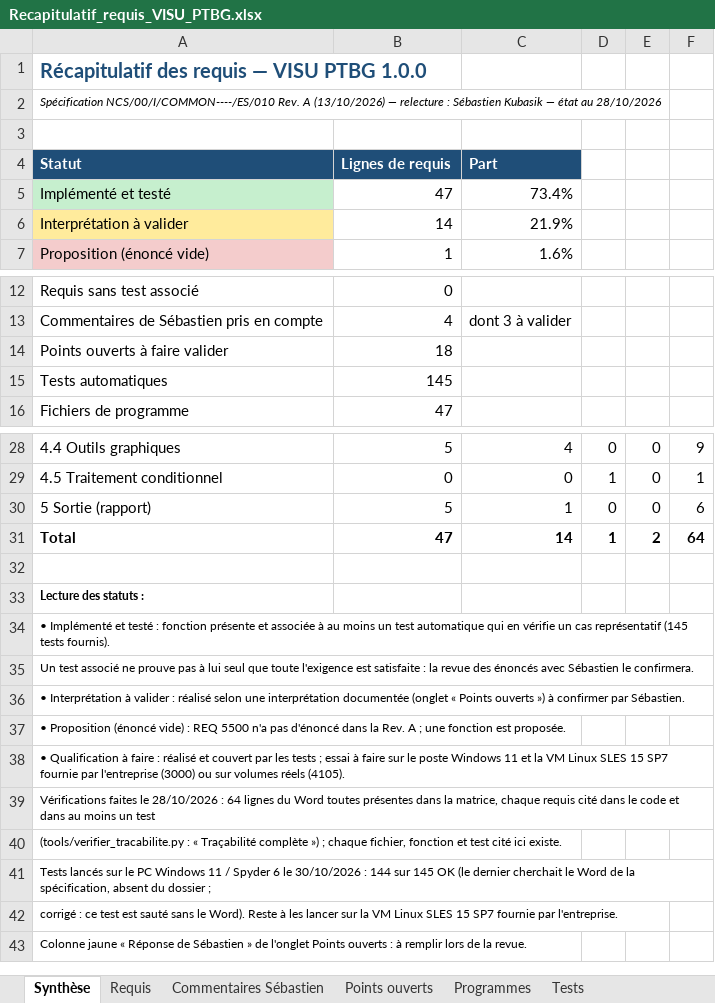
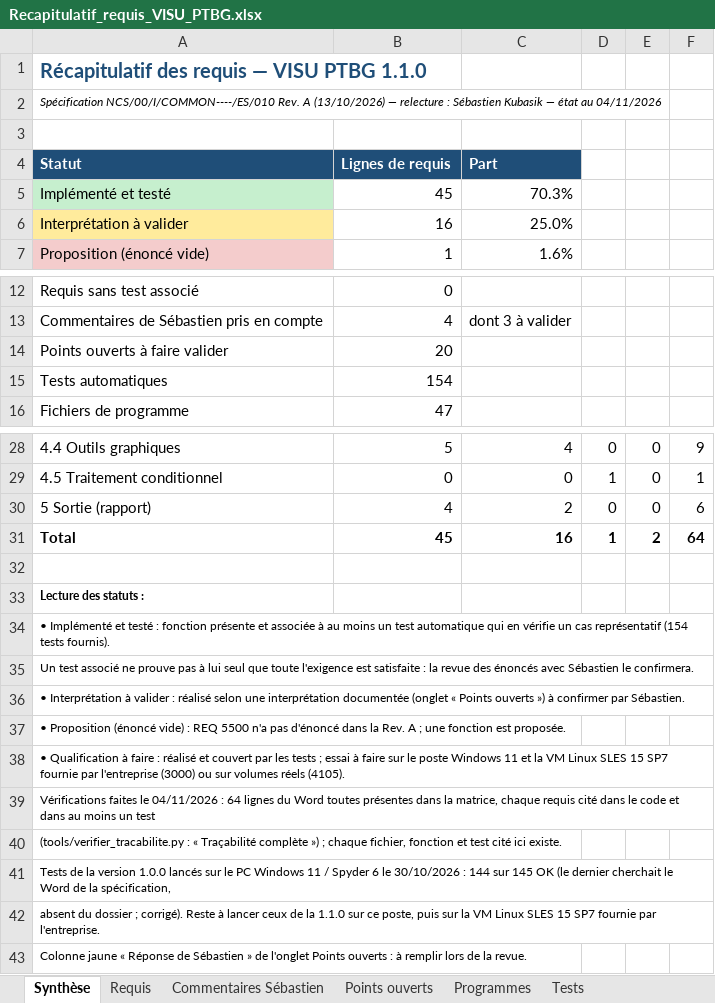
Before and after one commit to mezzine967-lang/arabelle, an Excel workbook: docs/recapitulatif/Recapitulatif_requis_VISU_PTBG.xlsx, sheet Synthèse, drawn as a sheet; only a part is shown, gaps mark what is left out; values as stored, in another font and other column widths than the file's, no borders; the diff covers the shown part only; the diff names each change by its address in the sheet, - before the commit and + after, or states it on an @@ line.

```diff
--- a/docs/recapitulatif/Recapitulatif_requis_VISU_PTBG.xlsx (sheet Synthèse)
+++ b/docs/recapitulatif/Recapitulatif_requis_VISU_PTBG.xlsx (sheet Synthèse)
-A1: Récapitulatif des requis — VISU PTBG 1.0.0
+A1: Récapitulatif des requis — VISU PTBG 1.1.0
-A2: …état au 28/10/2026
+A2: …état au 04/11/2026
-B5: 47
+B5: 45
-C5: 73.4%
+C5: 70.3%
-B6: 14
+B6: 16
-C6: 21.9%
+C6: 25.0%
-B14: 18
+B14: 20
-B15: 145
+B15: 154
-B30: 5
+B30: 4
-C30: 1
+C30: 2
-B31: 47
+B31: 45
-C31: 14
+C31: 16
-A34: …cas représentatif (145 tests fournis).
+A34: …cas représentatif (154 tests fournis).
-A39: …faites le 28/10/2026 : 64…
+A39: …faites le 04/11/2026 : 64…
-A41: Tests lancés sur le PC Windows 11 / Spyder 6 le 30/10/2026 : 144 sur 145 OK (le dernier cherchait le Word de la spécification, absent du dossier ;
+A41: Tests de la version 1.0.0 lancés sur le PC Windows 11 / Spyder 6 le 30/10/2026 : 144 sur 145 OK (le dernier cherchait le Word de la spécification,
-A42: corrigé : ce test est sauté sans le Word). Reste à les lancer sur la…
+A42: absent du dossier ; corrigé). Reste à lancer ceux de la 1.1.0 sur ce poste, puis sur la…
```
Also changed, not shown: 2 edited cells elsewhere in this sheet, sheet Tests, sheet Requis, sheet Programmes, sheet Points ouverts, sheet Commentaires Sébastien, docs/recapitulatif/Dependances_versions_VISU_PTBG.xlsx, 27 other files.
